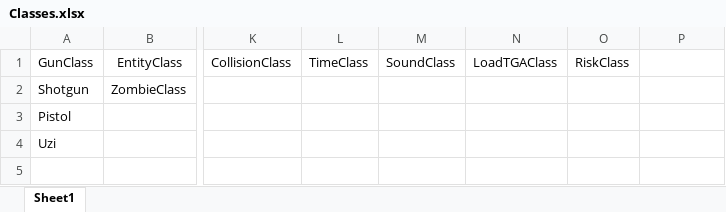
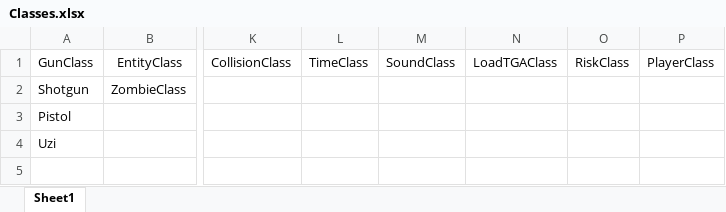
Before and after one commit to sp3github/SP3-Git, an Excel workbook: Classes.xlsx, sheet Sheet1, drawn as a sheet; only a part is shown, gaps mark what is left out; values as stored, in another font and other column widths than the file's, no borders; the diff names each change by its address in the sheet, - before the commit and + after, or states it on an @@ line.

Commit message:
Added in Player Class and Map Class
Only added in the classes for the player and the map.

```diff
--- a/Classes.xlsx (sheet Sheet1)
+++ b/Classes.xlsx (sheet Sheet1)
-P1: (empty)
+P1: PlayerClass
```
Also changed, not shown: 15 other files.
